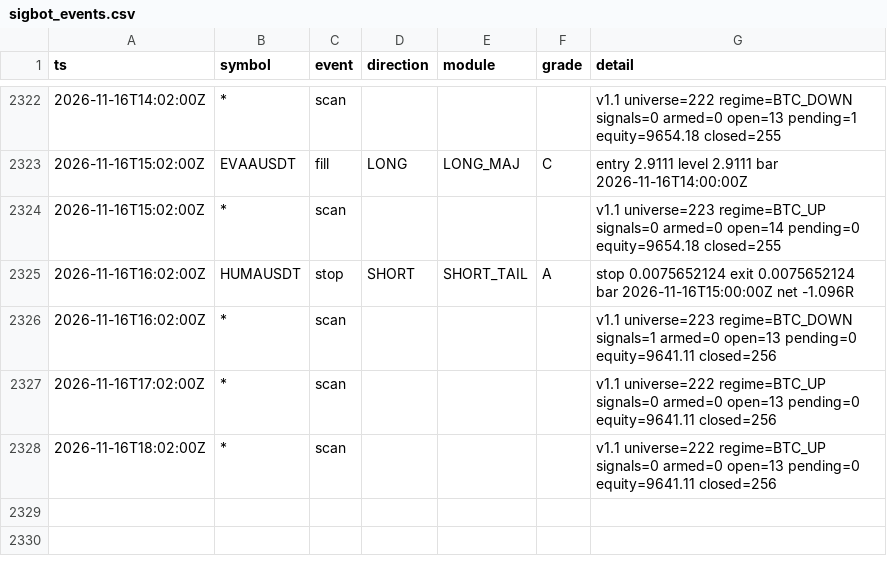
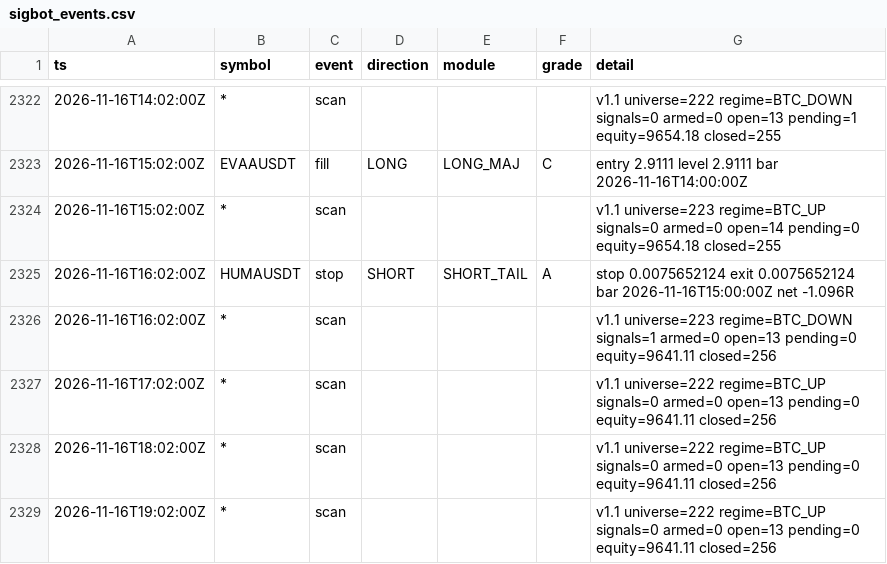
Before and after one commit to lukeperry80/sigbot-data, a CSV file: sigbot_events.csv, drawn as a sheet; only a part is shown, gaps mark what is left out.

```diff
--- a/sigbot_events.csv
+++ b/sigbot_events.csv
@@ -2328 +2328,2 @@ ts,symbol,event,direction,module,grade,detail
 2026-11-16T18:02:00Z,*,scan,,,,v1.1 universe=222 regime=BTC_UP signals=0 armed=0 open=13 pending=0 equity=9641.11 closed=256
+2026-11-16T19:02:00Z,*,scan,,,,v1.1 universe=222 regime=BTC_UP signals=0 armed=0 open=13 pending=0 equity=9641.11 closed=256
```
Also changed, not shown: 3 other files.
